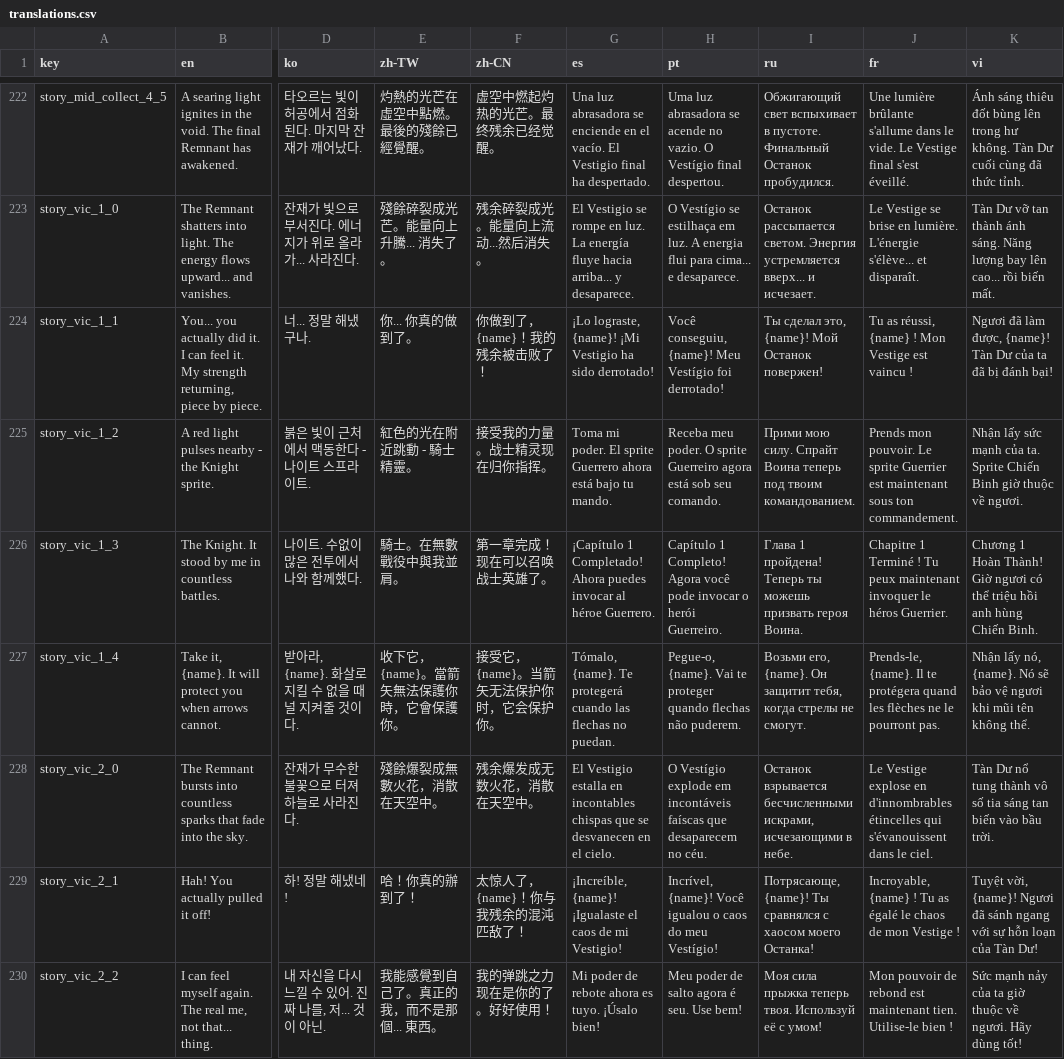
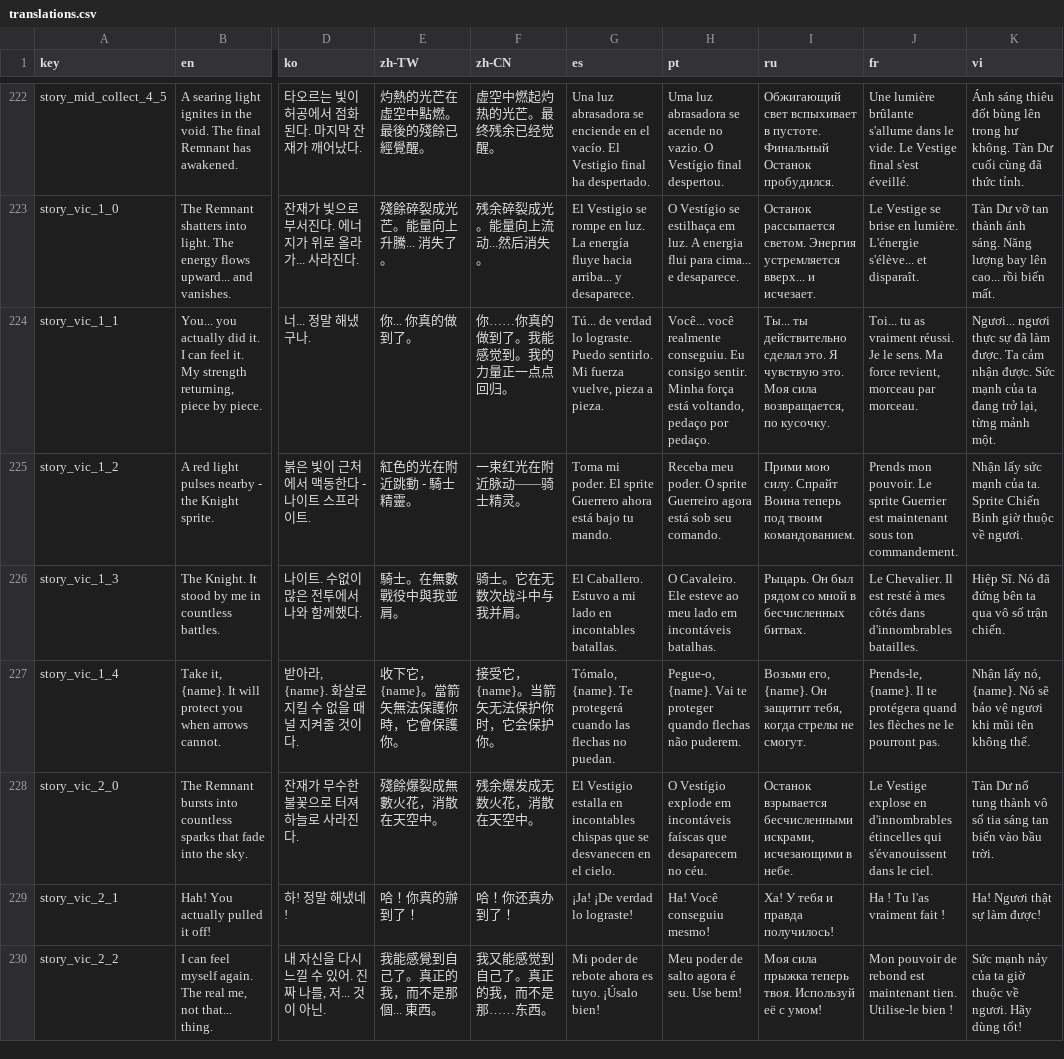
Before and after one commit to fernsugi/sprite-survivor, a CSV file: translations.csv, drawn as a sheet; only a part is shown, gaps mark what is left out; the diff covers the shown part only; the diff names each change by its address in the sheet, - before the commit and + after, or states it on an @@ line.

```diff
--- a/translations.csv
+++ b/translations.csv
-F224 (zh-CN): 你做到了，{name}！我的残余被击败了！
+F224 (zh-CN): 你……你真的做到了。我能感觉到。我的力量正一点点回归。
-G224 (es): ¡Lo lograste, {name}! ¡Mi Vestigio ha sido derrotado!
+G224 (es): Tú... de verdad lo lograste. Puedo sentirlo. Mi fuerza vuelve, pieza a pieza.
-H224 (pt): Você conseguiu, {name}! Meu Vestígio foi derrotado!
+H224 (pt): Você... você realmente conseguiu. Eu consigo sentir. Minha força está voltando, pedaço por pedaço.
-I224 (ru): Ты сделал это, {name}! Мой Останок повержен!
+I224 (ru): Ты... ты действительно сделал это. Я чувствую это. Моя сила возвращается, по кусочку.
-J224 (fr): Tu as réussi, {name} ! Mon Vestige est vaincu !
+J224 (fr): Toi... tu as vraiment réussi. Je le sens. Ma force revient, morceau par morceau.
-K224 (vi): Ngươi đã làm được, {name}! Tàn Dư của ta đã bị đánh bại!
+K224 (vi): Ngươi... ngươi thực sự đã làm được. Ta cảm nhận được. Sức mạnh của ta đang trở lại, từng mảnh một.
-F225 (zh-CN): 接受我的力量。战士精灵现在归你指挥。
+F225 (zh-CN): 一束红光在附近脉动——骑士精灵。
-F226 (zh-CN): 第一章完成！现在可以召唤战士英雄了。
+F226 (zh-CN): 骑士。它在无数次战斗中与我并肩。
-G226 (es): ¡Capítulo 1 Completado! Ahora puedes invocar al héroe Guerrero.
+G226 (es): El Caballero. Estuvo a mi lado en incontables batallas.
-H226 (pt): Capítulo 1 Completo! Agora você pode invocar o herói Guerreiro.
+H226 (pt): O Cavaleiro. Ele esteve ao meu lado em incontáveis batalhas.
-I226 (ru): Глава 1 пройдена! Теперь ты можешь призвать героя Воина.
+I226 (ru): Рыцарь. Он был рядом со мной в бесчисленных битвах.
-J226 (fr): Chapitre 1 Terminé ! Tu peux maintenant invoquer le héros Guerrier.
+J226 (fr): Le Chevalier. Il est resté à mes côtés dans d'innombrables batailles.
-K226 (vi): Chương 1 Hoàn Thành! Giờ ngươi có thể triệu hồi anh hùng Chiến Binh.
+K226 (vi): Hiệp Sĩ. Nó đã đứng bên ta qua vô số trận chiến.
-F229 (zh-CN): 太惊人了，{name}！你与我残余的混沌匹敌了！
+F229 (zh-CN): 哈！你还真办到了！
-G229 (es): ¡Increíble, {name}! ¡Igualaste el caos de mi Vestigio!
+G229 (es): ¡Ja! ¡De verdad lo lograste!
-H229 (pt): Incrível, {name}! Você igualou o caos do meu Vestígio!
+H229 (pt): Ha! Você conseguiu mesmo!
-I229 (ru): Потрясающе, {name}! Ты сравнялся с хаосом моего Останка!
+I229 (ru): Ха! У тебя и правда получилось!
-J229 (fr): Incroyable, {name} ! Tu as égalé le chaos de mon Vestige !
+J229 (fr): Ha ! Tu l'as vraiment fait !
-K229 (vi): Tuyệt vời, {name}! Ngươi đã sánh ngang với sự hỗn loạn của Tàn Dư!
+K229 (vi): Ha! Ngươi thật sự làm được!
-F230 (zh-CN): 我的弹跳之力现在是你的了。好好使用！
+F230 (zh-CN): 我又能感觉到自己了。真正的我，而不是那……东西。
```
Also changed, not shown: 76 edited cells elsewhere in this file, 1 other file.
